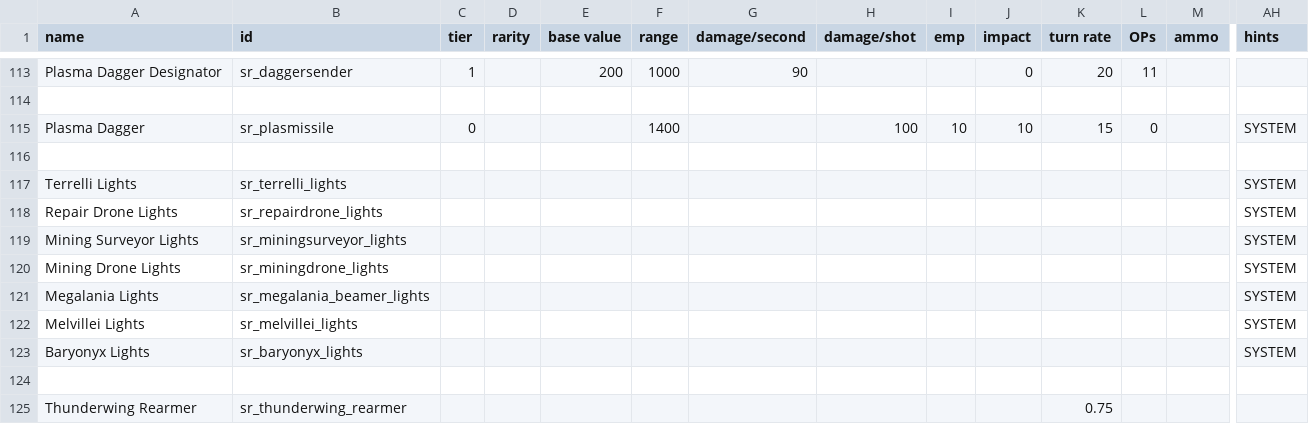
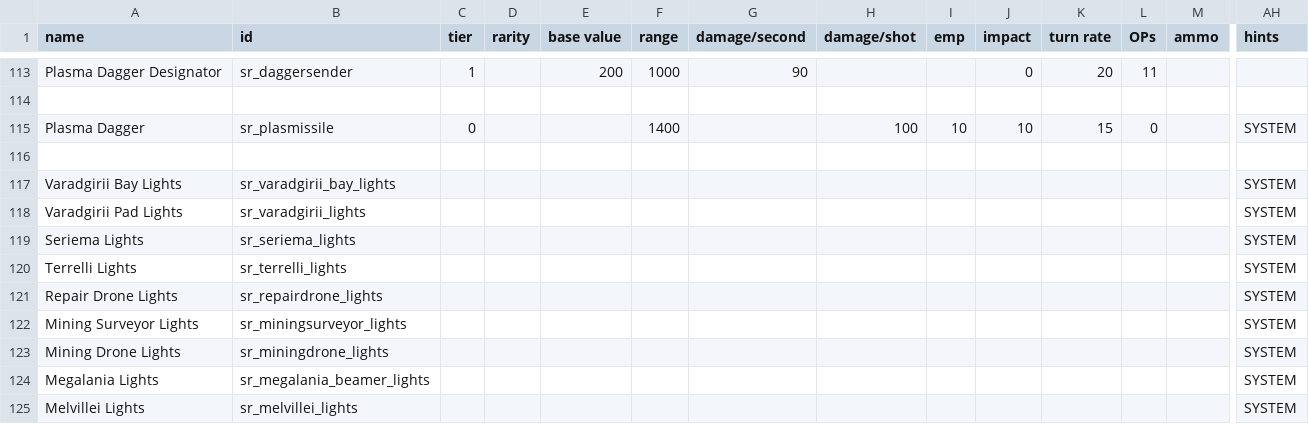
Before and after one commit to cat-person/Andoras_Federation, a CSV file: data/weapons/weapon_data.csv, drawn as a sheet; only a part is shown, gaps mark what is left out; the shorter side is filled out with more unchanged rows; rows hold the shown columns only; the diff covers the shown part only; the diff names each change by its address in the sheet, - before the commit and + after, or states it on an @@ line.

```diff
--- a/data/weapons/weapon_data.csv
+++ b/data/weapons/weapon_data.csv
+row 117: Varadgirii Bay Lights | sr_varadgirii_bay_lights |  |  |  |  |  |  |  |  |  |  |  | SYSTEM
+row 118: Varadgirii Pad Lights | sr_varadgirii_lights |  |  |  |  |  |  |  |  |  |  |  | SYSTEM
+row 119: Seriema Lights | sr_seriema_lights |  |  |  |  |  |  |  |  |  |  |  | SYSTEM
```
Also changed, not shown: 13 added rows and 20 edited cells elsewhere in this file.
